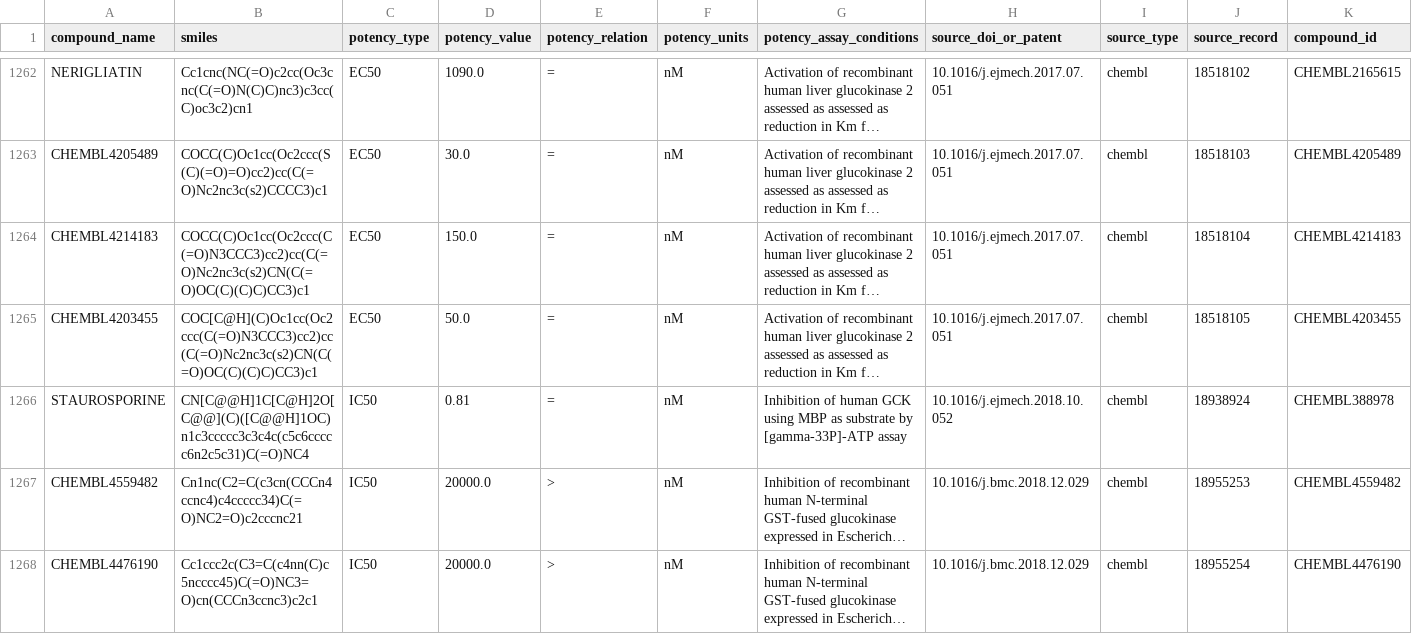
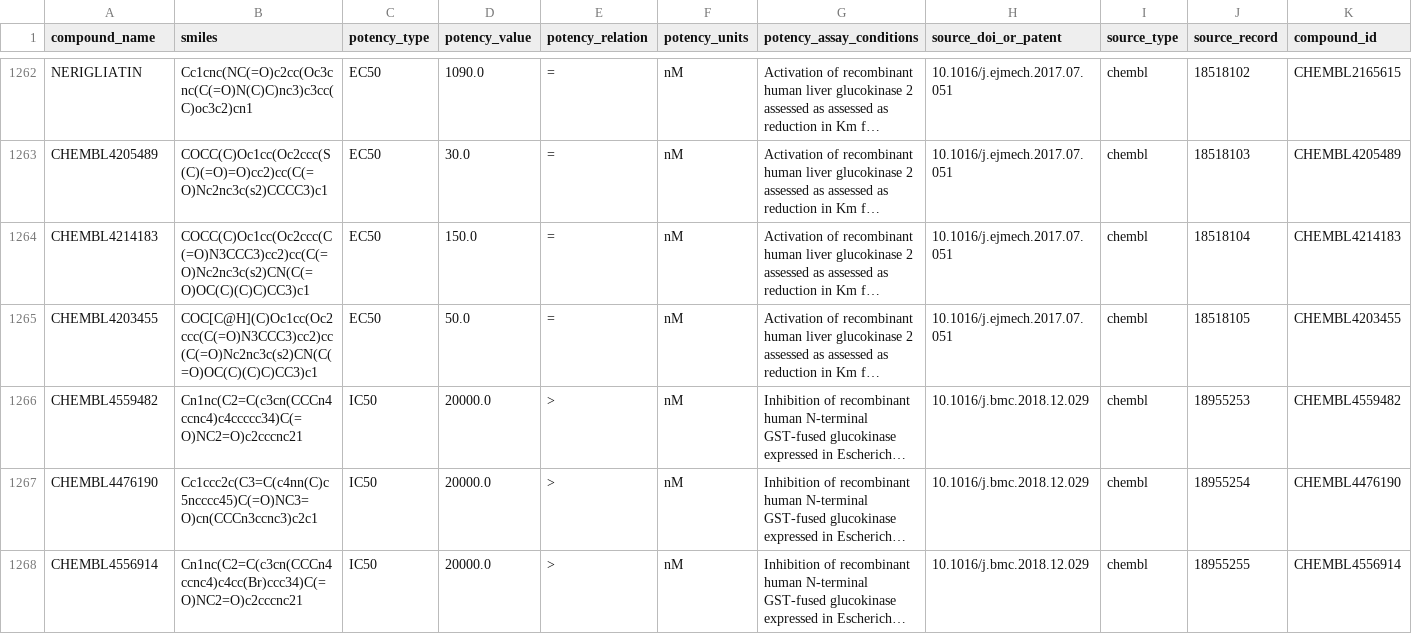
Before and after one commit to miyu-horiuchi/flory-structure-benchmark, a CSV file: gck-kinetics/data/gck_potency_all.csv, drawn as a sheet; only a part is shown, gaps mark what is left out; the shorter side is filled out with more unchanged rows; long unchanged cells end in …; rows hold the shown columns only; the diff covers the shown part only; the diff names each change by its address in the sheet, - before the commit and + after, or states it on an @@ line.

Commit message:
Exclude misannotated protein kinase assays from GCK potency

```diff
--- a/gck-kinetics/data/gck_potency_all.csv
+++ b/gck-kinetics/data/gck_potency_all.csv
-row 1266: STAUROSPORINE | CN[C@@H]1C[C@H]2O[C@@](C)([C@@H]1OC)n1c3ccccc3c3c4c(c5c6ccccc6n2c5c31)C(=O)NC4 | IC50 | 0.81 | = | nM | Inhibition of human GCK using MBP as substrate by [gamma-33P]-ATP assay | 10.1016/j.ejmech.2018.10.052 | chembl | 18938924 | CHEMBL388978
```
Also changed, not shown: 9 removed rows elsewhere in this file, 4 other files.
